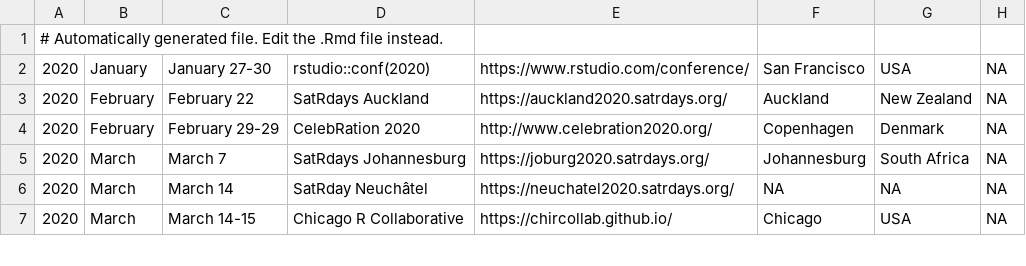
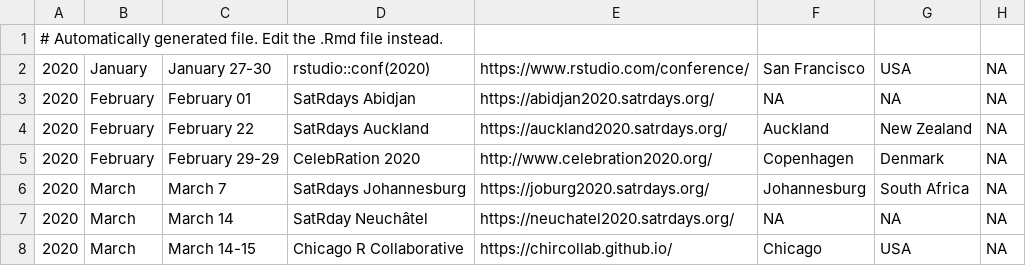
Before and after one commit to tunisrusergroup/meetingsR, a CSV file: events.csv, drawn as a sheet; only a part is shown.

Commit message:
#rstats Update list of events and RUG to add Abidjan R users and satRday Abidjan
Thanks to @Ebedthan  (575)

```diff
--- a/events.csv
+++ b/events.csv
@@ -2,2 +2,3 @@
 2020,January,January 27-30,rstudio::conf(2020),https://www.rstudio.com/conference/,San Francisco,USA,NA
+2020,February,February 01,SatRdays Abidjan,https://abidjan2020.satrdays.org/,NA,NA,NA
 2020,February,February 22,SatRdays Auckland,https://auckland2020.satrdays.org/,Auckland,New Zealand,NA
```
Also changed, not shown: groups.csv, 7 other files.
